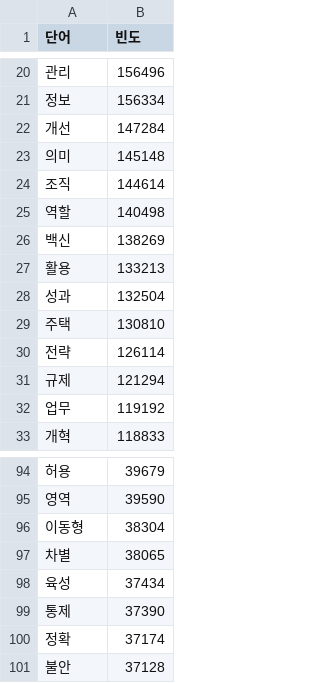
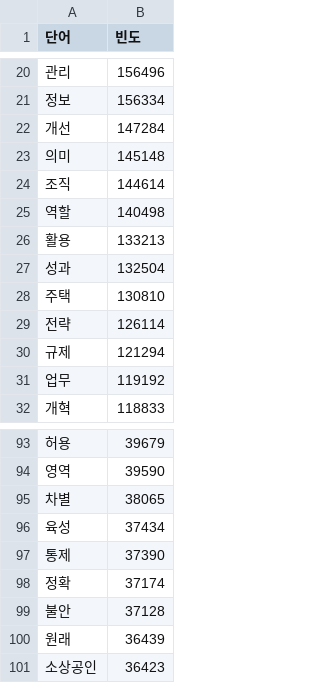
Before and after one commit to gayoung106/public_perception, a CSV file: result/wordcloud_top100_문재인정부.csv, drawn as a sheet; only a part is shown, gaps mark what is left out; removed rows and columns are numbered as before the commit, all else as after; the diff names each change by its address in the sheet, - before the commit and + after, or states it on an @@ line.

```diff
--- a/result/wordcloud_top100_문재인정부.csv
+++ b/result/wordcloud_top100_문재인정부.csv
-row 26: 백신 | 138269
-row 96: 이동형 | 38304
+row 100: 원래 | 36439
+row 101: 소상공인 | 36423
```
Also changed, not shown: result/final_keywords_moon.csv, result/keyword_change_verified_base.csv, 12 other files.
